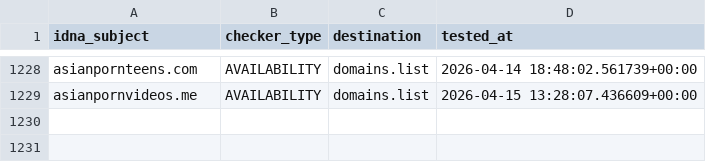
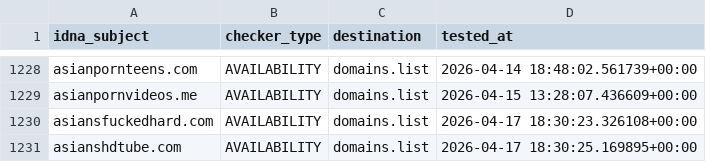
Before and after one commit to Ultimate-Hosts-Blacklist/smed79_blacklist_nsfw, a CSV file: .pyfunceble/inactive.csv, drawn as a sheet; only a part is shown, gaps mark what is left out.

```diff
--- a/.pyfunceble/inactive.csv
+++ b/.pyfunceble/inactive.csv
@@ -1229 +1229,3 @@ asianpornteens.com,AVAILABILITY,domains.list,2026-04-14 18:48:02.561739+00:00
 asianpornvideos.me,AVAILABILITY,domains.list,2026-04-15 13:28:07.436609+00:00
+asiansfuckedhard.com,AVAILABILITY,domains.list,2026-04-17 18:30:23.326108+00:00
+asianshdtube.com,AVAILABILITY,domains.list,2026-04-17 18:30:25.169895+00:00
```
Also changed, not shown: 12 other files.
